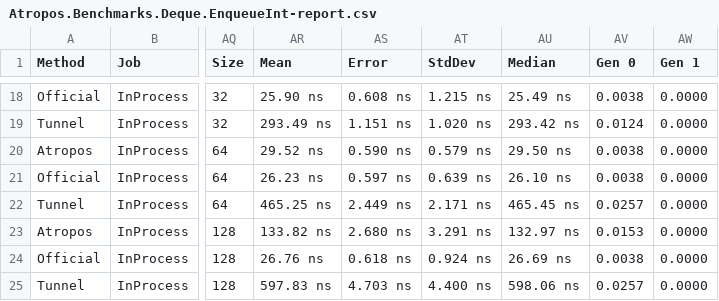
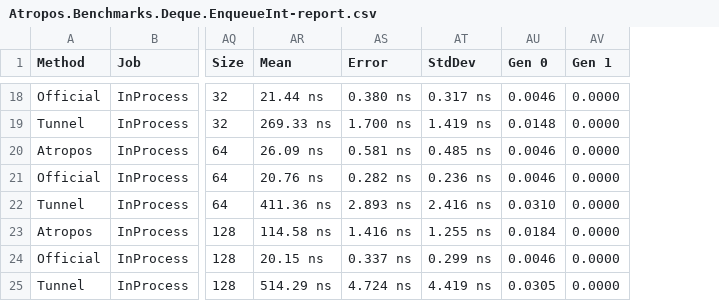
Before and after one commit to evilguest/atropos, a CSV file: Atropos.Benchmarks/BenchmarkDotNet.Artifacts/results/Atropos.Benchmarks.Deque.EnqueueInt-report.csv, drawn as a sheet; only a part is shown, gaps mark what is left out; removed rows and columns are numbered as before the commit, all else as after; the diff covers the shown part only; the diff names each change by its address in the sheet, - before the commit and + after, or states it on an @@ line.

```diff
--- a/Atropos.Benchmarks/BenchmarkDotNet.Artifacts/results/Atropos.Benchmarks.Deque.EnqueueInt-report.csv
+++ b/Atropos.Benchmarks/BenchmarkDotNet.Artifacts/results/Atropos.Benchmarks.Deque.EnqueueInt-report.csv
-column AU (Median), rows 18-25: 25.49 ns | 293.42 ns | 29.50 ns | 26.10 ns | 465.45 ns | 132.97 ns | 26.69 ns | 598.06 ns
-AR18 (Mean): 25.90 ns
+AR18 (Mean): 21.44 ns
-AS18 (Error): 0.608 ns
+AS18 (Error): 0.380 ns
-AT18 (StdDev): 1.215 ns
+AT18 (StdDev): 0.317 ns
-AU18 (Gen 0): 0.0038
+AU18 (Gen 0): 0.0046
-AR19 (Mean): 293.49 ns
+AR19 (Mean): 269.33 ns
-AS19 (Error): 1.151 ns
+AS19 (Error): 1.700 ns
-AT19 (StdDev): 1.020 ns
+AT19 (StdDev): 1.419 ns
-AU19 (Gen 0): 0.0124
+AU19 (Gen 0): 0.0148
-AR20 (Mean): 29.52 ns
+AR20 (Mean): 26.09 ns
-AS20 (Error): 0.590 ns
+AS20 (Error): 0.581 ns
-AT20 (StdDev): 0.579 ns
+AT20 (StdDev): 0.485 ns
-AU20:AU21 (Gen 0): 0.0038
+AU20:AU21 (Gen 0): 0.0046
-AR21 (Mean): 26.23 ns
+AR21 (Mean): 20.76 ns
-AS21 (Error): 0.597 ns
+AS21 (Error): 0.282 ns
-AT21 (StdDev): 0.639 ns
+AT21 (StdDev): 0.236 ns
-AR22 (Mean): 465.25 ns
+AR22 (Mean): 411.36 ns
-AS22 (Error): 2.449 ns
+AS22 (Error): 2.893 ns
-AT22 (StdDev): 2.171 ns
+AT22 (StdDev): 2.416 ns
-AU22 (Gen 0): 0.0257
+AU22 (Gen 0): 0.0310
-AR23 (Mean): 133.82 ns
+AR23 (Mean): 114.58 ns
-AS23 (Error): 2.680 ns
+AS23 (Error): 1.416 ns
-AT23 (StdDev): 3.291 ns
+AT23 (StdDev): 1.255 ns
-AU23 (Gen 0): 0.0153
+AU23 (Gen 0): 0.0184
-AR24 (Mean): 26.76 ns
+AR24 (Mean): 20.15 ns
-AS24 (Error): 0.618 ns
+AS24 (Error): 0.337 ns
-AT24 (StdDev): 0.924 ns
+AT24 (StdDev): 0.299 ns
-AU24 (Gen 0): 0.0038
+AU24 (Gen 0): 0.0046
-AR25 (Mean): 597.83 ns
+AR25 (Mean): 514.29 ns
-AS25 (Error): 4.703 ns
+AS25 (Error): 4.724 ns
-AT25 (StdDev): 4.400 ns
+AT25 (StdDev): 4.419 ns
-AU25 (Gen 0): 0.0257
+AU25 (Gen 0): 0.0305
```
Also changed, not shown: 160 edited cells elsewhere in this file.
